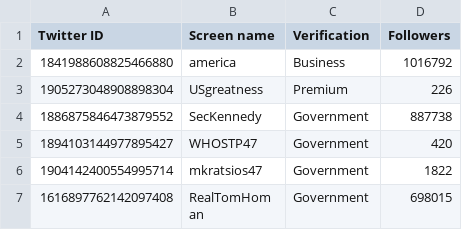
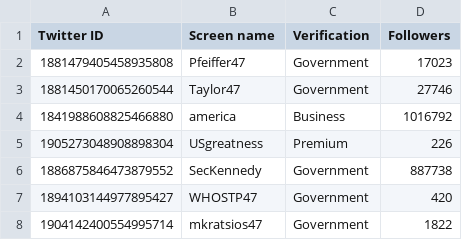
Before and after one commit to travisbrown/fashfollows, a CSV file: data/current/1108472017144201216.csv, drawn as a sheet; only a part is shown; the shorter side is filled out with more unchanged rows.

```diff
--- a/data/current/1108472017144201216.csv
+++ b/data/current/1108472017144201216.csv
@@ -1,2 +1,4 @@
 Twitter ID,Screen name,Verification,Followers
+1881479405458935808,Pfeiffer47,Government,17023
+1881450170065260544,Taylor47,Government,27746
 1841988608825466880,america,Business,1016792
```
Also changed, not shown: data/current/1366850512247812099.csv, data/current/1500867239674843143.csv, 28 other files.
